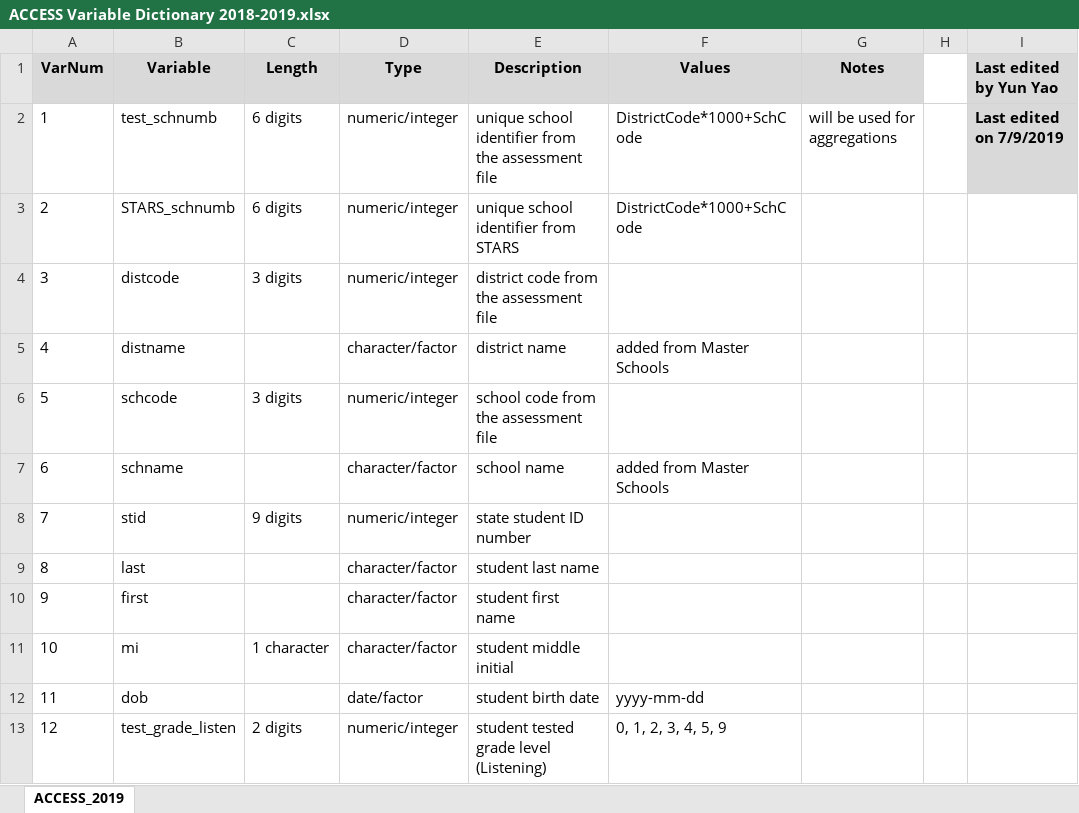
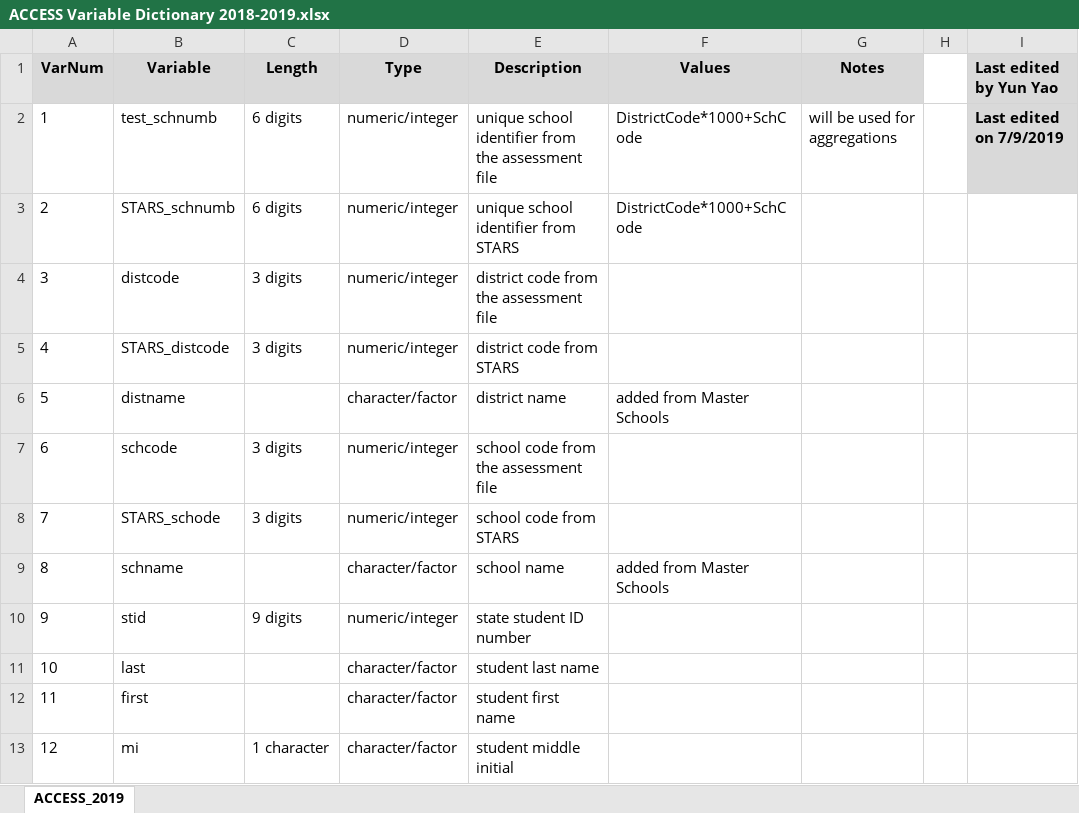
Before and after one commit to nm-ped-accountability/ACCESS-2018-2019, an Excel workbook: variable dictionaries/ACCESS Variable Dictionary 2018-2019.xlsx, sheet ACCESS_2019, drawn as a sheet; only a part is shown; the shorter side is filled out with more unchanged rows; values as stored, in another font and other column widths than the file's, no borders; addresses are those after the commit; the diff names each change by its address in the sheet, - before the commit and + after, or states it on an @@ line.

Commit message:
Update ACCESS Variable Dictionary 2018-2019.xlsx

```diff
--- a/variable dictionaries/ACCESS Variable Dictionary 2018-2019.xlsx (sheet ACCESS_2019)
+++ b/variable dictionaries/ACCESS Variable Dictionary 2018-2019.xlsx (sheet ACCESS_2019)
+row 5: 4 | STARS_distcode | 3 digits | numeric/integer | district code from STARS
@@ column A (VarNum) renumbered from row 6 down @@
+row 8: 7 | STARS_schode | 3 digits | numeric/integer | school code from STARS
```
